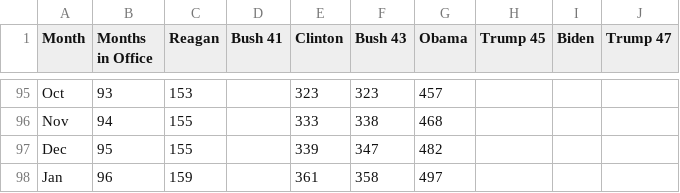
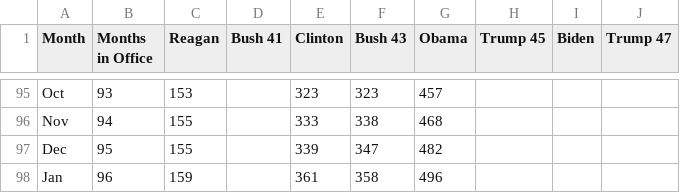
Before and after one commit to regulatorystudies/Reg-Stats, a CSV file: data/cumulative_es_rules/cumulative_econ_significant_rules_by_presidential_month.csv, drawn as a sheet; only a part is shown, gaps mark what is left out.

```diff
--- a/data/cumulative_es_rules/cumulative_econ_significant_rules_by_presidential_month.csv
+++ b/data/cumulative_es_rules/cumulative_econ_significant_rules_by_presidential_month.csv
@@ -97,2 +97,2 @@ Nov,94,155,,333,338,468,,,
 Dec,95,155,,339,347,482,,,
-Jan,96,159,,361,358,497,,,
+Jan,96,159,,361,358,496,,,
```
Also changed, not shown: data/monthly_es_rules/monthly_significant_rules_by_admin.csv, 6 other files.
